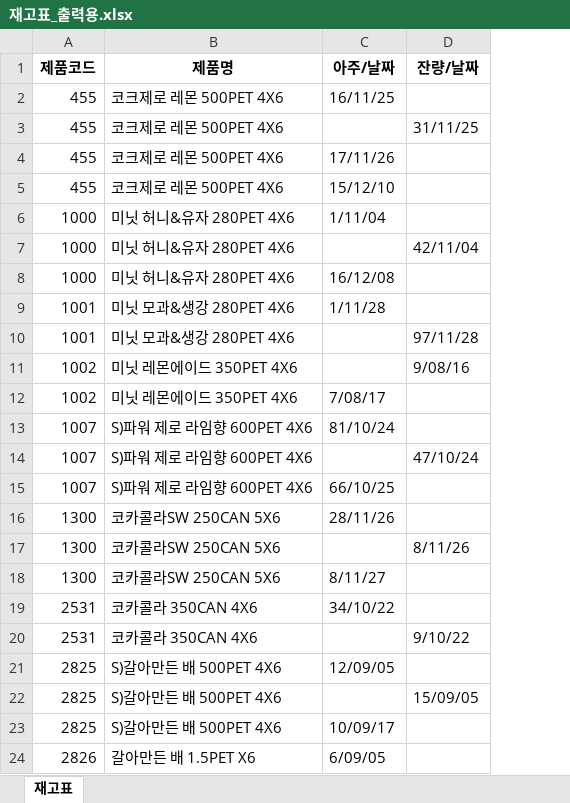
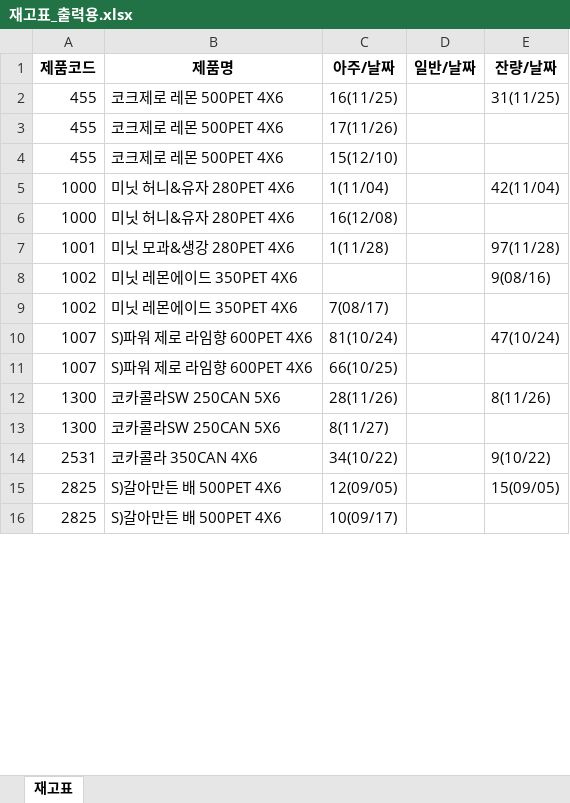
Before and after one commit to madebychangong/juice, an Excel workbook: 재고표_출력용.xlsx, sheet 재고표, drawn as a sheet; only a part is shown; values as stored, in another font and other column widths than the file's, no borders; removed rows and columns are numbered as before the commit, all else as after; the diff covers the shown part only; the diff names each change by its address in the sheet, - before the commit and + after, or states it on an @@ line.

```diff
--- a/재고표_출력용.xlsx (sheet 재고표)
+++ b/재고표_출력용.xlsx (sheet 재고표)
+column D (일반/날짜), empty
-C2 (아주/날짜): 16/11/25
+C2 (아주/날짜): 16(11/25)
-E2 (잔량/날짜): (empty)
+E2 (잔량/날짜): 31(11/25)
-row 3: 455 | 코크제로 레몬 500PET 4X6 |  | 31/11/25
-C3 (아주/날짜): 17/11/26
+C3 (아주/날짜): 17(11/26)
-C4 (아주/날짜): 15/12/10
+C4 (아주/날짜): 15(12/10)
-row 6: 1000 | 미닛 허니&유자 280PET 4X6 | 1/11/04
-C5 (아주/날짜): (empty)
+C5 (아주/날짜): 1(11/04)
-E5 (잔량/날짜): 42/11/04
+E5 (잔량/날짜): 42(11/04)
-C6 (아주/날짜): 16/12/08
+C6 (아주/날짜): 16(12/08)
-row 9: 1001 | 미닛 모과&생강 280PET 4X6 | 1/11/28
-C7 (아주/날짜): (empty)
+C7 (아주/날짜): 1(11/28)
-E7 (잔량/날짜): 97/11/28
+E7 (잔량/날짜): 97(11/28)
-E8 (잔량/날짜): 9/08/16
+E8 (잔량/날짜): 9(08/16)
-C9 (아주/날짜): 7/08/17
+C9 (아주/날짜): 7(08/17)
-C10 (아주/날짜): 81/10/24
+C10 (아주/날짜): 81(10/24)
-E10 (잔량/날짜): (empty)
+E10 (잔량/날짜): 47(10/24)
-row 14: 1007 | S)파워 제로 라임향 600PET 4X6 |  | 47/10/24
-C11 (아주/날짜): 66/10/25
+C11 (아주/날짜): 66(10/25)
-C12 (아주/날짜): 28/11/26
+C12 (아주/날짜): 28(11/26)
-E12 (잔량/날짜): (empty)
+E12 (잔량/날짜): 8(11/26)
-row 17: 1300 | 코카콜라SW 250CAN 5X6 |  | 8/11/26
-C13 (아주/날짜): 8/11/27
+C13 (아주/날짜): 8(11/27)
-C14 (아주/날짜): 34/10/22
+C14 (아주/날짜): 34(10/22)
-E14 (잔량/날짜): (empty)
+E14 (잔량/날짜): 9(10/22)
-row 20: 2531 | 코카콜라 350CAN 4X6 |  | 9/10/22
-C15 (아주/날짜): 12/09/05
+C15 (아주/날짜): 12(09/05)
-E15 (잔량/날짜): (empty)
+E15 (잔량/날짜): 15(09/05)
-row 22: 2825 | S)갈아만든 배 500PET 4X6 |  | 15/09/05
-C16 (아주/날짜): 10/09/17
+C16 (아주/날짜): 10(09/17)
-row 24: 2826 | 갈아만든 배 1.5PET X6 | 6/09/05
```
Also changed, not shown: other rows of this sheet, 1 other file.
